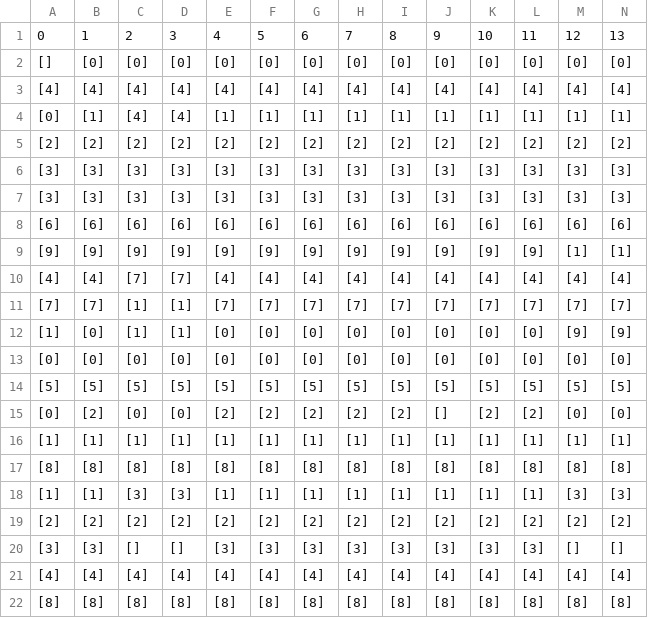
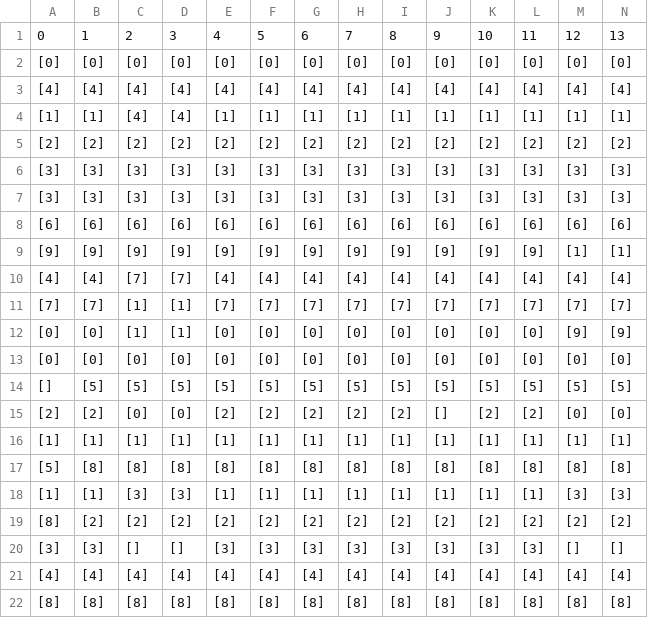
Before and after one commit to asd2q67/DALN-DR.Scheduling, a CSV file: doctor_calendar.csv, drawn as a sheet; only a part is shown.

```diff
--- a/doctor_calendar.csv
+++ b/doctor_calendar.csv
@@ -1,5 +1,5 @@
 0,1,2,3,4,5,6,7,8,9,10,11,12,13
-[],[0],[0],[0],[0],[0],[0],[0],[0],[0],[0],[0],[0],[0]
+[0],[0],[0],[0],[0],[0],[0],[0],[0],[0],[0],[0],[0],[0]
 [4],[4],[4],[4],[4],[4],[4],[4],[4],[4],[4],[4],[4],[4]
-[0],[1],[4],[4],[1],[1],[1],[1],[1],[1],[1],[1],[1],[1]
+[1],[1],[4],[4],[1],[1],[1],[1],[1],[1],[1],[1],[1],[1]
 [2],[2],[2],[2],[2],[2],[2],[2],[2],[2],[2],[2],[2],[2]
@@ -11,10 +11,10 @@
 [7],[7],[1],[1],[7],[7],[7],[7],[7],[7],[7],[7],[7],[7]
-[1],[0],[1],[1],[0],[0],[0],[0],[0],[0],[0],[0],[9],[9]
+[0],[0],[1],[1],[0],[0],[0],[0],[0],[0],[0],[0],[9],[9]
 [0],[0],[0],[0],[0],[0],[0],[0],[0],[0],[0],[0],[0],[0]
-[5],[5],[5],[5],[5],[5],[5],[5],[5],[5],[5],[5],[5],[5]
-[0],[2],[0],[0],[2],[2],[2],[2],[2],[],[2],[2],[0],[0]
+[],[5],[5],[5],[5],[5],[5],[5],[5],[5],[5],[5],[5],[5]
+[2],[2],[0],[0],[2],[2],[2],[2],[2],[],[2],[2],[0],[0]
 [1],[1],[1],[1],[1],[1],[1],[1],[1],[1],[1],[1],[1],[1]
-[8],[8],[8],[8],[8],[8],[8],[8],[8],[8],[8],[8],[8],[8]
+[5],[8],[8],[8],[8],[8],[8],[8],[8],[8],[8],[8],[8],[8]
 [1],[1],[3],[3],[1],[1],[1],[1],[1],[1],[1],[1],[3],[3]
-[2],[2],[2],[2],[2],[2],[2],[2],[2],[2],[2],[2],[2],[2]
+[8],[2],[2],[2],[2],[2],[2],[2],[2],[2],[2],[2],[2],[2]
 [3],[3],[],[],[3],[3],[3],[3],[3],[3],[3],[3],[],[]
```
Also changed, not shown: calendar.csv, solution.csv, 17 other files.
